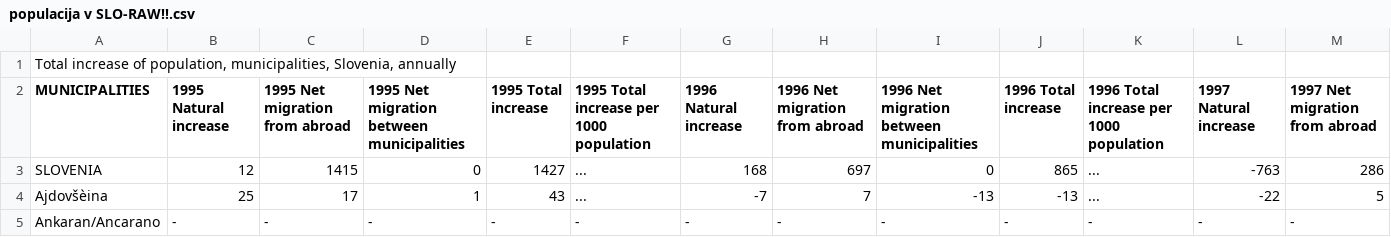
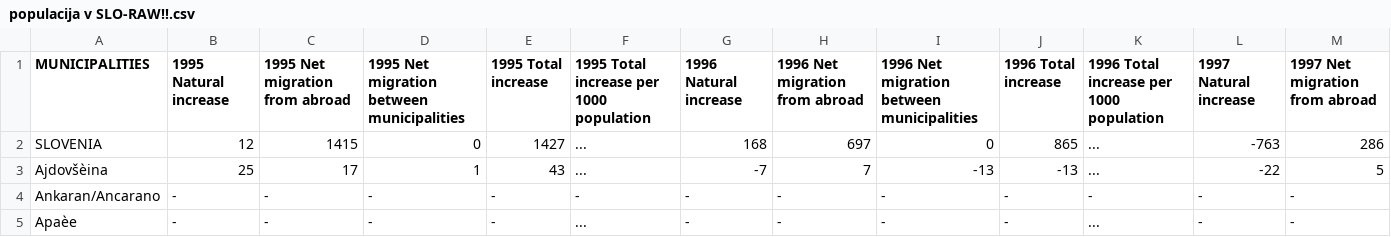
Before and after one commit to TilenMocnik/PR20TMJDLK, a CSV file: populacija v SLO-RAW!!.csv, drawn as a sheet; only a part is shown; the shorter side is filled out with more unchanged rows; rows hold the shown columns only; the diff names each change by its address in the sheet, - before the commit and + after, or states it on an @@ line.

Commit message:
Update populacija v SLO-RAW!!.csv

```diff
--- a/populacija v SLO-RAW!!.csv
+++ b/populacija v SLO-RAW!!.csv
-row 1: Total increase of population, municipalities, Slovenia, annually
```
